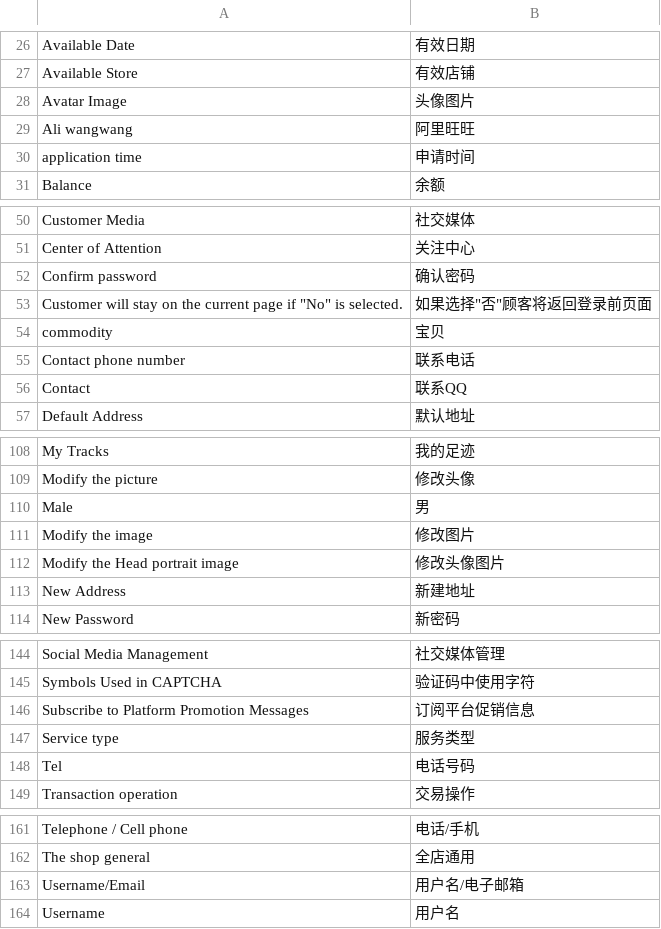
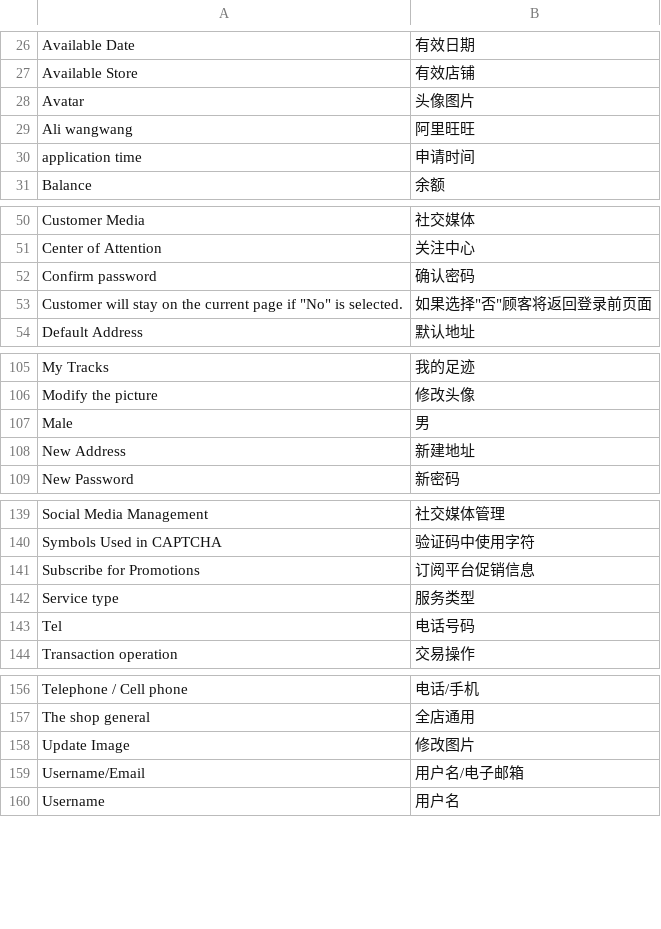
Before and after one commit to peachyang/py_website, a CSV file: app/i18n/zh-CN/customer.csv, drawn as a sheet; only a part is shown, gaps mark what is left out.

```diff
--- a/app/i18n/zh-CN/customer.csv
+++ b/app/i18n/zh-CN/customer.csv
@@ -27,3 +27,3 @@
 "Available Store","有效店铺"
-"Avatar Image","头像图片"
+"Avatar","头像图片"
 "Ali wangwang","阿里旺旺"
@@ -53,5 +53,2 @@
 "Customer will stay on the current page if ""No"" is selected.","如果选择""否""顾客将返回登录前页面"
-"commodity","宝贝"
-"Contact phone number","联系电话"
-"Contact","联系QQ"
 "Default Address","默认地址"
@@ -110,4 +107,2 @@
 "Male","男"
-"Modify the image","修改图片"
-"Modify the Head portrait image","修改头像图片"
 "New Address","新建地址"
@@ -145,3 +140,3 @@
 "Symbols Used in CAPTCHA","验证码中使用字符"
-"Subscribe to Platform Promotion Messages","订阅平台促销信息"
+"Subscribe for Promotions","订阅平台促销信息"
 "Service type","服务类型"
@@ -162,2 +157,3 @@
 "The shop general","全店通用"
+"Update Image","修改图片"
 "Username/Email","用户名/电子邮箱"
```
Also changed, not shown: 28 other files.
